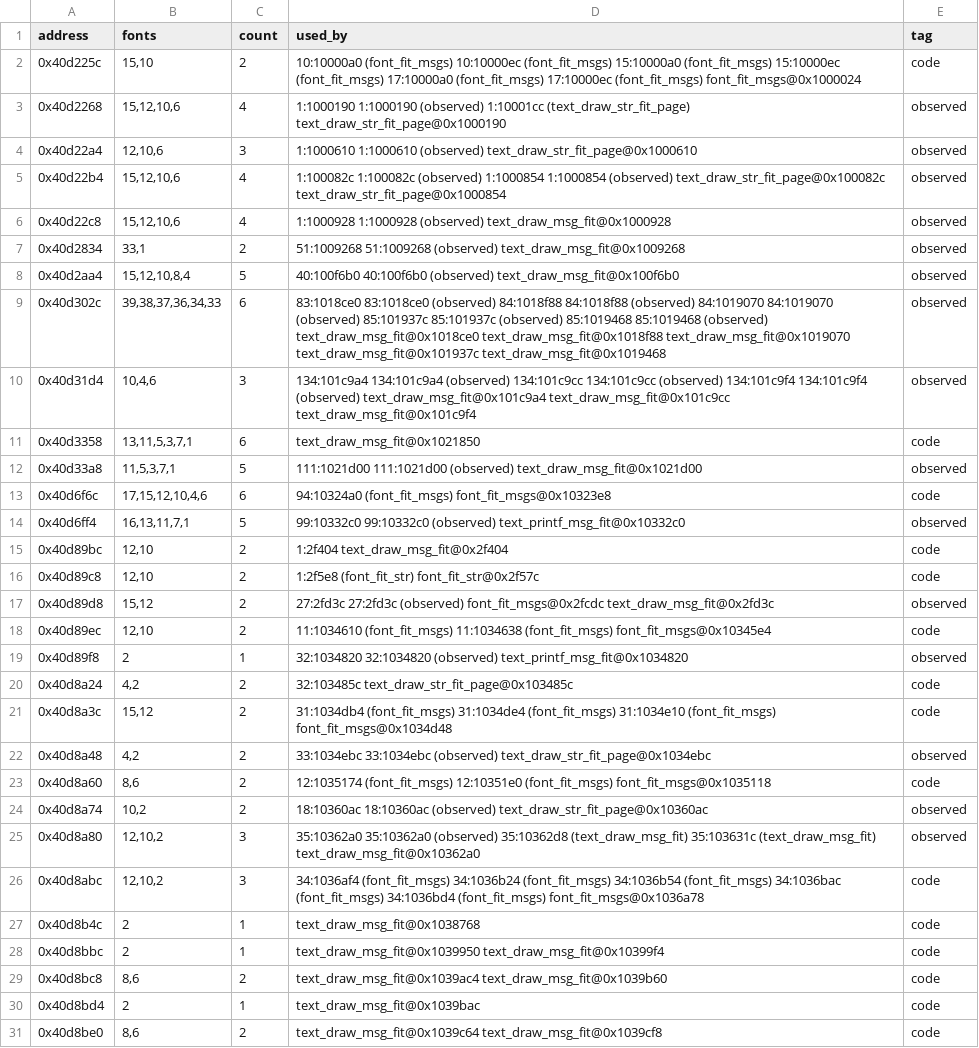
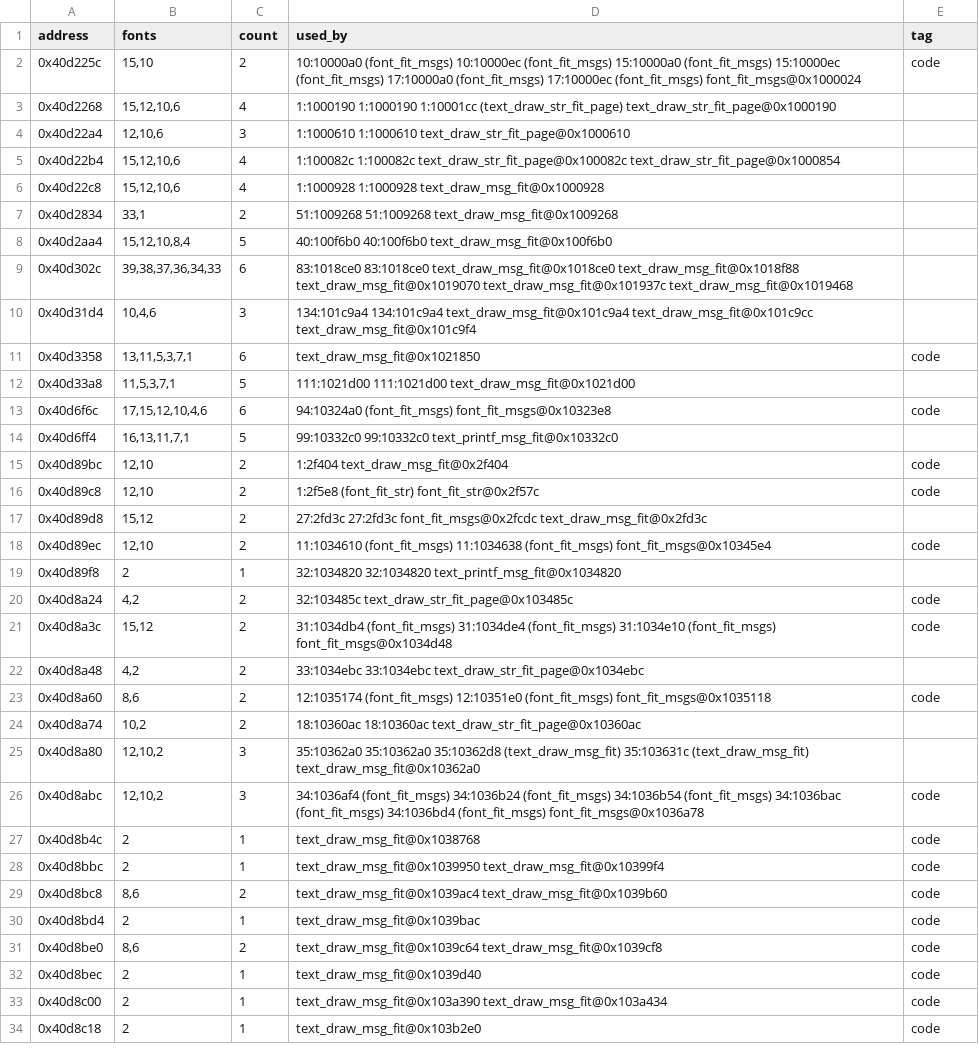
Before and after one commit to Ashram56/Tron-Legacy-LE-ROM-Decryption, a CSV file: rom_data/deffs/font_lists.csv, drawn as a sheet; only a part is shown; the shorter side is filled out with more unchanged rows; the diff covers the shown part only.

```diff
--- a/rom_data/deffs/font_lists.csv
+++ b/rom_data/deffs/font_lists.csv
@@ -2,25 +2,25 @@ address,fonts,count,used_by,tag
 0x40d225c,"15,10",2,10:10000a0 (font_fit_msgs) 10:10000ec (font_fit_msgs) 15:10000a0 (font_fit_msgs) 15:10000ec (font_fit_msgs) 17:10000a0 (font_fit_msgs) 17:10000ec (font_fit_msgs) font_fit_msgs@0x1000024,code
-0x40d2268,"15,12,10,6",4,1:1000190 1:1000190 (observed) 1:10001cc (text_draw_str_fit_page) text_draw_str_fit_page@0x1000190,observed
-0x40d22a4,"12,10,6",3,1:1000610 1:1000610 (observed) text_draw_str_fit_page@0x1000610,observed
-0x40d22b4,"15,12,10,6",4,1:100082c 1:100082c (observed) 1:1000854 1:1000854 (observed) text_draw_str_fit_page@0x100082c text_draw_str_fit_page@0x1000854,observed
-0x40d22c8,"15,12,10,6",4,1:1000928 1:1000928 (observed) text_draw_msg_fit@0x1000928,observed
-0x40d2834,"33,1",2,51:1009268 51:1009268 (observed) text_draw_msg_fit@0x1009268,observed
-0x40d2aa4,"15,12,10,8,4",5,40:100f6b0 40:100f6b0 (observed) text_draw_msg_fit@0x100f6b0,observed
-0x40d302c,"39,38,37,36,34,33",6,83:1018ce0 83:1018ce0 (observed) 84:1018f88 84:1018f88 (observed) 84:1019070 84:1019070 (observed) 85:101937c 85:101937c (observed) 85:1019468 85:1019468 (observed) text_draw_msg_fit@0x1018ce0 text_draw_msg_fit@0x1018f88 text_draw_msg_fit@0x1019070 text_draw_msg_fit@0x101937c text_draw_msg_fit@0x1019468,observed
-0x40d31d4,"10,4,6",3,134:101c9a4 134:101c9a4 (observed) 134:101c9cc 134:101c9cc (observed) 134:101c9f4 134:101c9f4 (observed) text_draw_msg_fit@0x101c9a4 text_draw_msg_fit@0x101c9cc text_draw_msg_fit@0x101c9f4,observed
+0x40d2268,"15,12,10,6",4,1:1000190 1:1000190 1:10001cc (text_draw_str_fit_page) text_draw_str_fit_page@0x1000190,
+0x40d22a4,"12,10,6",3,1:1000610 1:1000610 text_draw_str_fit_page@0x1000610,
+0x40d22b4,"15,12,10,6",4,1:100082c 1:100082c text_draw_str_fit_page@0x100082c text_draw_str_fit_page@0x1000854,
+0x40d22c8,"15,12,10,6",4,1:1000928 1:1000928 text_draw_msg_fit@0x1000928,
+0x40d2834,"33,1",2,51:1009268 51:1009268 text_draw_msg_fit@0x1009268,
+0x40d2aa4,"15,12,10,8,4",5,40:100f6b0 40:100f6b0 text_draw_msg_fit@0x100f6b0,
+0x40d302c,"39,38,37,36,34,33",6,83:1018ce0 83:1018ce0 text_draw_msg_fit@0x1018ce0 text_draw_msg_fit@0x1018f88 text_draw_msg_fit@0x1019070 text_draw_msg_fit@0x101937c text_draw_msg_fit@0x1019468,
+0x40d31d4,"10,4,6",3,134:101c9a4 134:101c9a4 text_draw_msg_fit@0x101c9a4 text_draw_msg_fit@0x101c9cc text_draw_msg_fit@0x101c9f4,
 0x40d3358,"13,11,5,3,7,1",6,text_draw_msg_fit@0x1021850,code
-0x40d33a8,"11,5,3,7,1",5,111:1021d00 111:1021d00 (observed) text_draw_msg_fit@0x1021d00,observed
+0x40d33a8,"11,5,3,7,1",5,111:1021d00 111:1021d00 text_draw_msg_fit@0x1021d00,
 0x40d6f6c,"17,15,12,10,4,6",6,94:10324a0 (font_fit_msgs) font_fit_msgs@0x10323e8,code
-0x40d6ff4,"16,13,11,7,1",5,99:10332c0 99:10332c0 (observed) text_printf_msg_fit@0x10332c0,observed
+0x40d6ff4,"16,13,11,7,1",5,99:10332c0 99:10332c0 text_printf_msg_fit@0x10332c0,
 0x40d89bc,"12,10",2,1:2f404 text_draw_msg_fit@0x2f404,code
 0x40d89c8,"12,10",2,1:2f5e8 (font_fit_str) font_fit_str@0x2f57c,code
-0x40d89d8,"15,12",2,27:2fd3c 27:2fd3c (observed) font_fit_msgs@0x2fcdc text_draw_msg_fit@0x2fd3c,observed
+0x40d89d8,"15,12",2,27:2fd3c 27:2fd3c font_fit_msgs@0x2fcdc text_draw_msg_fit@0x2fd3c,
 0x40d89ec,"12,10",2,11:1034610 (font_fit_msgs) 11:1034638 (font_fit_msgs) font_fit_msgs@0x10345e4,code
-0x40d89f8,2,1,32:1034820 32:1034820 (observed) text_printf_msg_fit@0x1034820,observed
+0x40d89f8,2,1,32:1034820 32:1034820 text_printf_msg_fit@0x1034820,
 0x40d8a24,"4,2",2,32:103485c text_draw_str_fit_page@0x103485c,code
 0x40d8a3c,"15,12",2,31:1034db4 (font_fit_msgs) 31:1034de4 (font_fit_msgs) 31:1034e10 (font_fit_msgs) font_fit_msgs@0x1034d48,code
-0x40d8a48,"4,2",2,33:1034ebc 33:1034ebc (observed) text_draw_str_fit_page@0x1034ebc,observed
+0x40d8a48,"4,2",2,33:1034ebc 33:1034ebc text_draw_str_fit_page@0x1034ebc,
 0x40d8a60,"8,6",2,12:1035174 (font_fit_msgs) 12:10351e0 (font_fit_msgs) font_fit_msgs@0x1035118,code
-0x40d8a74,"10,2",2,18:10360ac 18:10360ac (observed) text_draw_str_fit_page@0x10360ac,observed
-0x40d8a80,"12,10,2",3,35:10362a0 35:10362a0 (observed) 35:10362d8 (text_draw_msg_fit) 35:103631c (text_draw_msg_fit) text_draw_msg_fit@0x10362a0,observed
+0x40d8a74,"10,2",2,18:10360ac 18:10360ac text_draw_str_fit_page@0x10360ac,
+0x40d8a80,"12,10,2",3,35:10362a0 35:10362a0 35:10362d8 (text_draw_msg_fit) 35:103631c (text_draw_msg_fit) text_draw_msg_fit@0x10362a0,
 0x40d8abc,"12,10,2",3,34:1036af4 (font_fit_msgs) 34:1036b24 (font_fit_msgs) 34:1036b54 (font_fit_msgs) 34:1036bac (font_fit_msgs) 34:1036bd4 (font_fit_msgs) font_fit_msgs@0x1036a78,code
```
Also changed, not shown: 6 edited cells elsewhere in this file, 10 other files.
